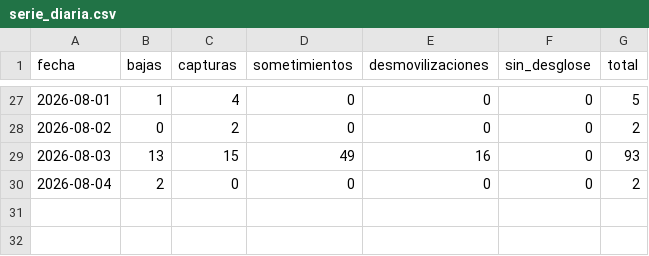
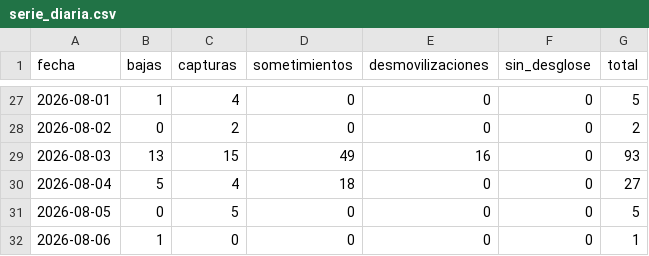
Before and after one commit to partecolombia/partecolombia-datos, a CSV file: data/serie_diaria.csv, drawn as a sheet; only a part is shown, gaps mark what is left out.

```diff
--- a/data/serie_diaria.csv
+++ b/data/serie_diaria.csv
@@ -29,2 +29,4 @@ fecha,bajas,capturas,sometimientos,desmovilizaciones,sin_desglose,total
 2026-08-03,13,15,49,16,0,93
-2026-08-04,2,0,0,0,0,2
+2026-08-04,5,4,18,0,0,27
+2026-08-05,0,5,0,0,0,5
+2026-08-06,1,0,0,0,0,1
```
Also changed, not shown: data/operaciones.csv, 5 other files.
